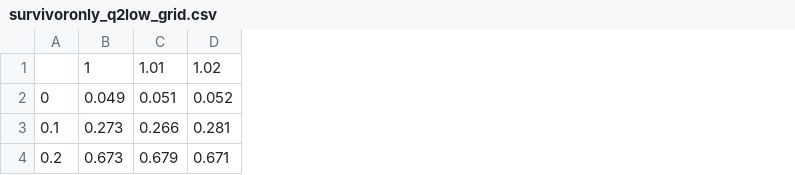
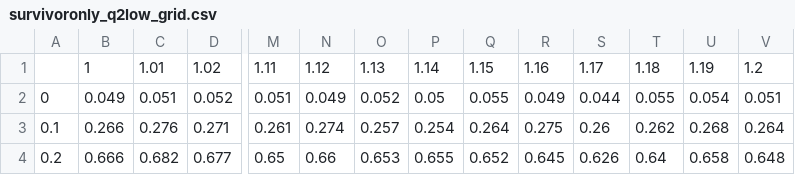
Before and after one commit to mintaywon/Matching_WorstRank, a CSV file: Simulation/Power Analysis/tables/survivoronly_q2low_grid.csv, drawn as a sheet; only a part is shown, gaps mark what is left out; the diff covers the shown part only; the diff names each change by its address in the sheet, - before the commit and + after, or states it on an @@ line.

```diff
--- a/Simulation/Power Analysis/tables/survivoronly_q2low_grid.csv
+++ b/Simulation/Power Analysis/tables/survivoronly_q2low_grid.csv
+column M, rows 1-4: 1.11 | 0.051 | 0.261 | 0.65
+column N, rows 1-4: 1.12 | 0.049 | 0.274 | 0.66
+column O, rows 1-4: 1.13 | 0.052 | 0.257 | 0.653
+column P, rows 1-4: 1.14 | 0.05 | 0.254 | 0.655
+column Q, rows 1-4: 1.15 | 0.055 | 0.264 | 0.652
+column R, rows 1-4: 1.16 | 0.049 | 0.275 | 0.645
+column S, rows 1-4: 1.17 | 0.044 | 0.26 | 0.626
+column T, rows 1-4: 1.18 | 0.055 | 0.262 | 0.64
+column U, rows 1-4: 1.19 | 0.054 | 0.268 | 0.658
+column V, rows 1-4: 1.2 | 0.051 | 0.264 | 0.648
-B3: 0.273
+B3: 0.266
-C3: 0.266
+C3: 0.276
-D3: 0.281
+D3: 0.271
-B4: 0.673
+B4: 0.666
-C4: 0.679
+C4: 0.682
-D4: 0.671
+D4: 0.677
```
Also changed, not shown: 40 edited cells elsewhere in this file, Simulation/Power Analysis/tables/survivoronly_q2high_grid.csv, Simulation/Power Analysis/tables/survivoronly_q2mid_grid.csv, 30 other files.
